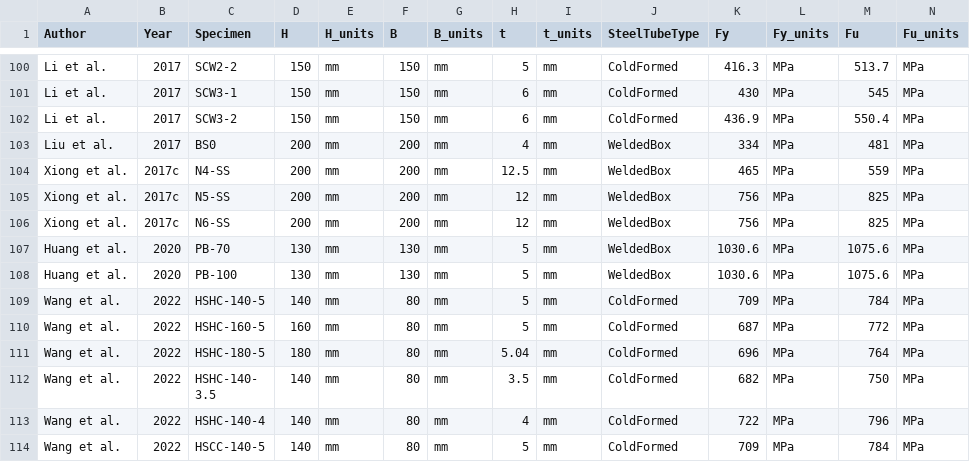
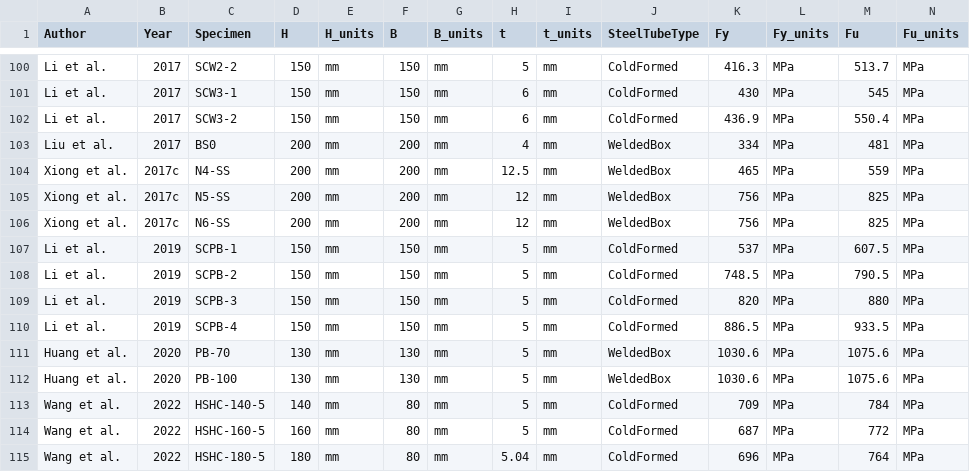
Before and after one commit to denavit/Composite-Column-Database, a CSV file: RCFT_Beams.csv, drawn as a sheet; only a part is shown, gaps mark what is left out; the shorter side is filled out with more unchanged rows; rows hold the shown columns only; the diff names each change by its address in the sheet, - before the commit and + after, or states it on an @@ line.

Commit message:
Adding Li et al. 2019
Co-Authored-By: zheng-zhou <63601252+zheng-zhou@users.noreply.github.com>

```diff
--- a/RCFT_Beams.csv
+++ b/RCFT_Beams.csv
+row 107: Li et al. | 2019 | SCPB-1 | 150 | mm | 150 | mm | 5 | mm | ColdFormed | 537 | MPa | 607.5 | MPa
+row 108: Li et al. | 2019 | SCPB-2 | 150 | mm | 150 | mm | 5 | mm | ColdFormed | 748.5 | MPa | 790.5 | MPa
+row 109: Li et al. | 2019 | SCPB-3 | 150 | mm | 150 | mm | 5 | mm | ColdFormed | 820 | MPa | 880 | MPa
+row 110: Li et al. | 2019 | SCPB-4 | 150 | mm | 150 | mm | 5 | mm | ColdFormed | 886.5 | MPa | 933.5 | MPa
```
Also changed, not shown: 1 other file.
